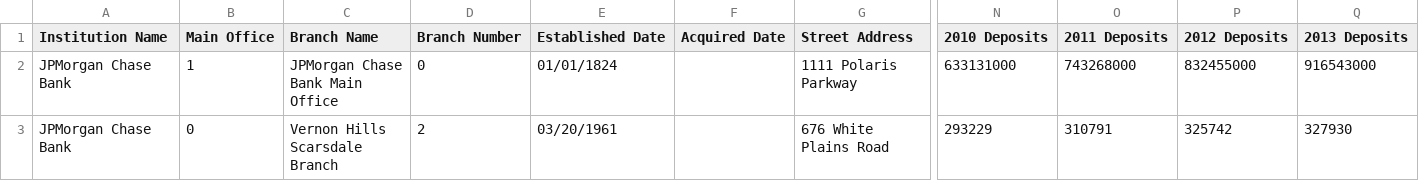
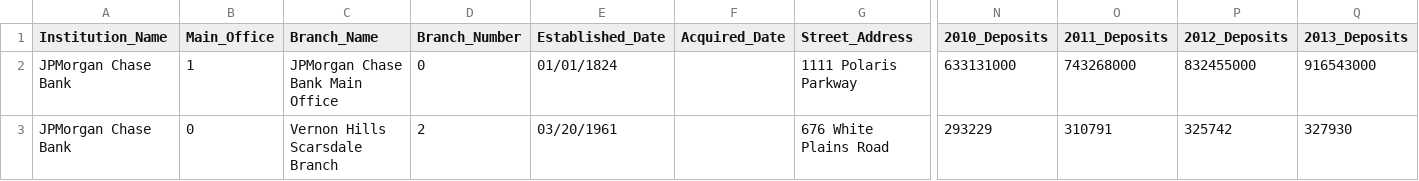
Before and after one commit to deep-cloud2208/PySparkCodes, a CSV file: sampledata/JPMC_Bank_Database.csv, drawn as a sheet; only a part is shown, gaps mark what is left out; the diff covers the shown part only; the diff names each change by its address in the sheet, - before the commit and + after, or states it on an @@ line.

Commit message:
modified code for DataFrames

```diff
--- a/sampledata/JPMC_Bank_Database.csv
+++ b/sampledata/JPMC_Bank_Database.csv
-A1: Institution Name
+A1: Institution_Name
-B1: Main Office
+B1: Main_Office
-C1: Branch Name
+C1: Branch_Name
-D1: Branch Number
+D1: Branch_Number
-E1: Established Date
+E1: Established_Date
-F1: Acquired Date
+F1: Acquired_Date
-G1: Street Address
+G1: Street_Address
-N1: 2010 Deposits
+N1: 2010_Deposits
-O1: 2011 Deposits
+O1: 2011_Deposits
-P1: 2012 Deposits
+P1: 2012_Deposits
-Q1: 2013 Deposits
+Q1: 2013_Deposits
```
Also changed, not shown: 3 edited cells elsewhere in this file, 3 other files.
